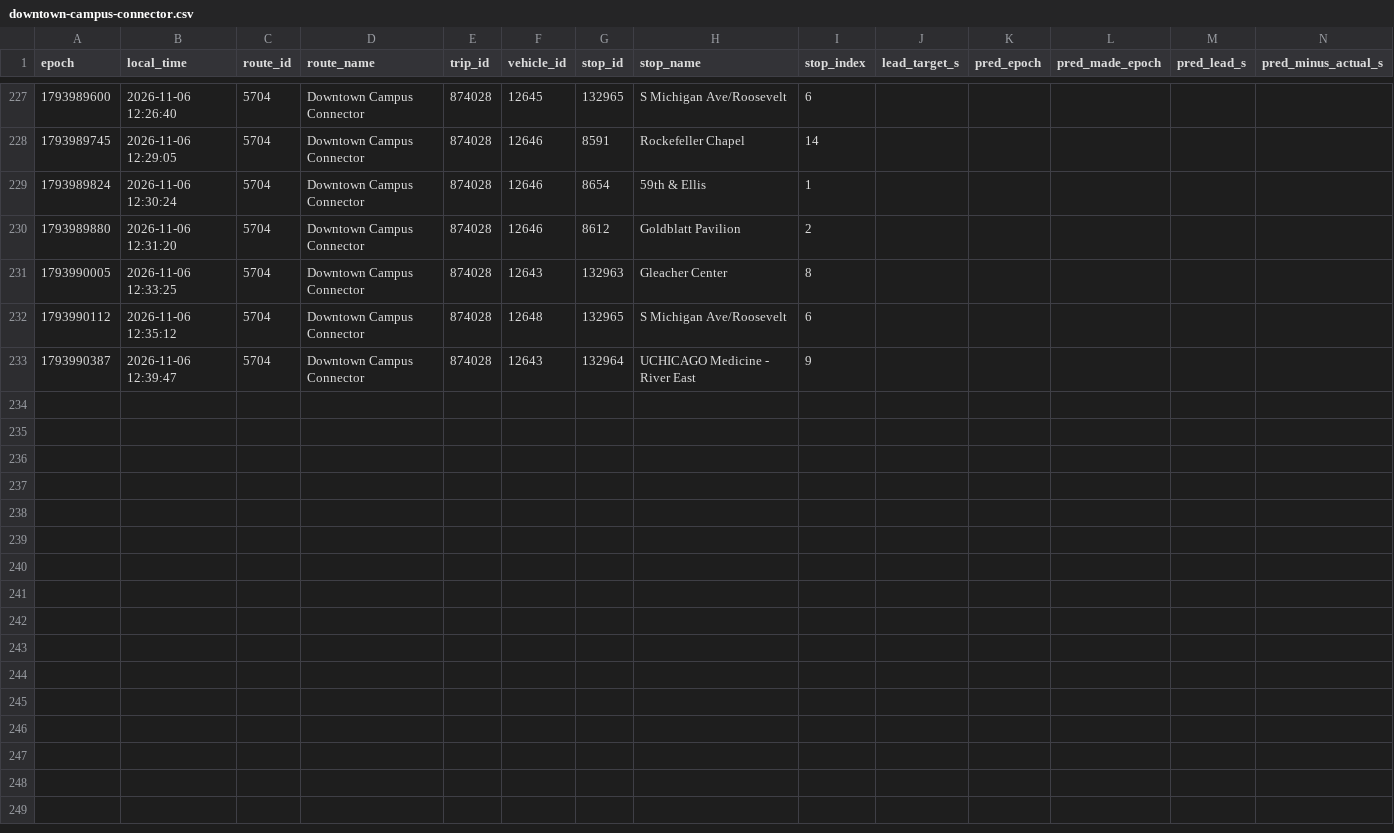
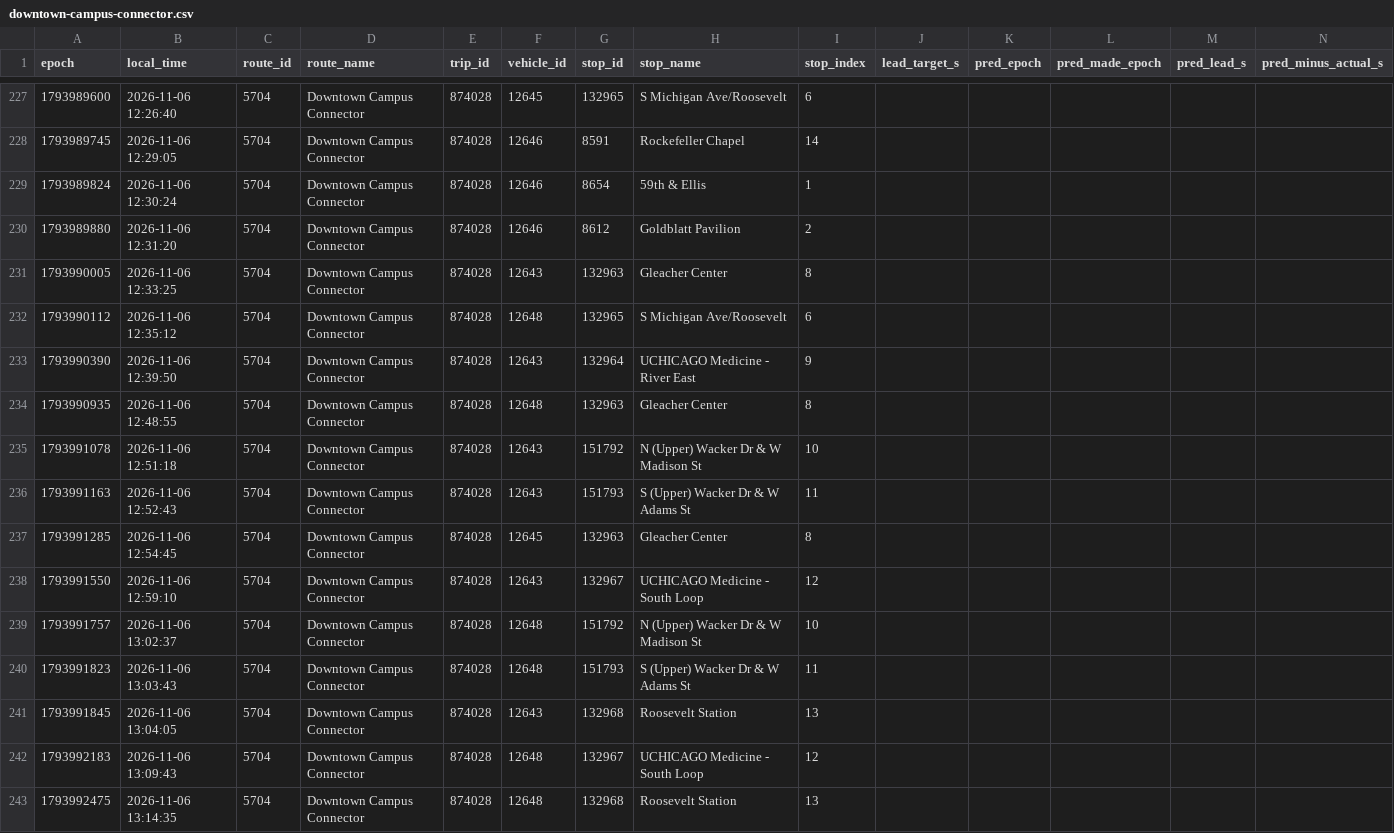
Before and after one commit to blobberus/straight-bussing-data, a CSV file: data/arrivals/2026-11-06/downtown-campus-connector.csv, drawn as a sheet; only a part is shown, gaps mark what is left out; rows hold the shown columns only; the diff names each change by its address in the sheet, - before the commit and + after, or states it on an @@ line.

```diff
--- a/data/arrivals/2026-11-06/downtown-campus-connector.csv
+++ b/data/arrivals/2026-11-06/downtown-campus-connector.csv
-A233 (epoch): 1793990387
+A233 (epoch): 1793990390
-B233 (local_time): 2026-11-06 12:39:47
+B233 (local_time): 2026-11-06 12:39:50
+row 234: 1793990935 | 2026-11-06 12:48:55 | 5704 | Downtown Campus Connector | 874028 | 12648 | 132963 | Gleacher Center | 8
+row 235: 1793991078 | 2026-11-06 12:51:18 | 5704 | Downtown Campus Connector | 874028 | 12643 | 151792 | N (Upper) Wacker Dr & W Madison St | 10
+row 236: 1793991163 | 2026-11-06 12:52:43 | 5704 | Downtown Campus Connector | 874028 | 12643 | 151793 | S (Upper) Wacker Dr & W Adams St | 11
+row 237: 1793991285 | 2026-11-06 12:54:45 | 5704 | Downtown Campus Connector | 874028 | 12645 | 132963 | Gleacher Center | 8
+row 238: 1793991550 | 2026-11-06 12:59:10 | 5704 | Downtown Campus Connector | 874028 | 12643 | 132967 | UCHICAGO Medicine - South Loop | 12
+row 239: 1793991757 | 2026-11-06 13:02:37 | 5704 | Downtown Campus Connector | 874028 | 12648 | 151792 | N (Upper) Wacker Dr & W Madison St | 10
+row 240: 1793991823 | 2026-11-06 13:03:43 | 5704 | Downtown Campus Connector | 874028 | 12648 | 151793 | S (Upper) Wacker Dr & W Adams St | 11
+row 241: 1793991845 | 2026-11-06 13:04:05 | 5704 | Downtown Campus Connector | 874028 | 12643 | 132968 | Roosevelt Station | 13
+row 242: 1793992183 | 2026-11-06 13:09:43 | 5704 | Downtown Campus Connector | 874028 | 12648 | 132967 | UCHICAGO Medicine - South Loop | 12
+row 243: 1793992475 | 2026-11-06 13:14:35 | 5704 | Downtown Campus Connector | 874028 | 12648 | 132968 | Roosevelt Station | 13
```
Also changed, not shown: data/arrivals/2026-11-06/53rd-street-express.csv, data/arrivals/2026-11-06/apostolic-drexel.csv, 5 other files.
